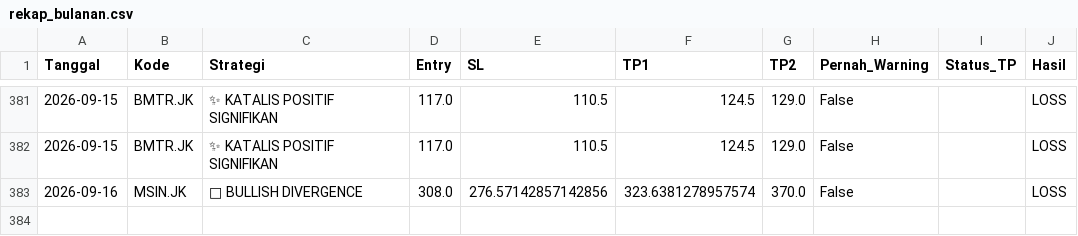
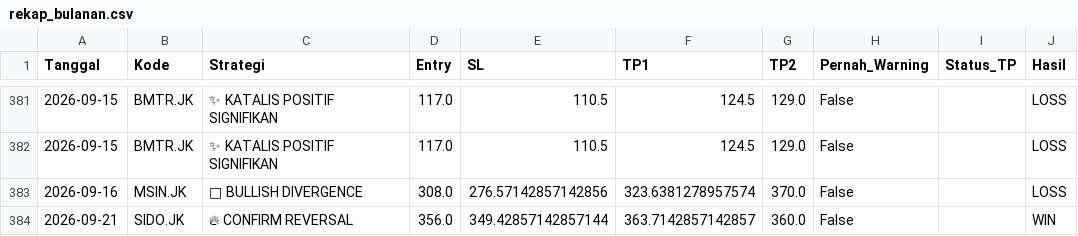
Before and after one commit to RnDGriff/bot-saham, a CSV file: rekap_bulanan.csv, drawn as a sheet; only a part is shown, gaps mark what is left out.

```diff
--- a/rekap_bulanan.csv
+++ b/rekap_bulanan.csv
@@ -383 +383,2 @@ Tanggal,Kode,Strategi,Entry,SL,TP1,TP2,Pernah_Warning,Status_TP,Hasil
 2026-09-16,MSIN.JK,👀 BULLISH DIVERGENCE,308.0,276.57142857142856,323.6381278957574,370.0,False,,LOSS
+2026-09-21,SIDO.JK,🔥 CONFIRM REVERSAL,356.0,349.42857142857144,363.7142857142857,360.0,False,,WIN
```
Also changed, not shown: riwayat_sinyal.csv.
